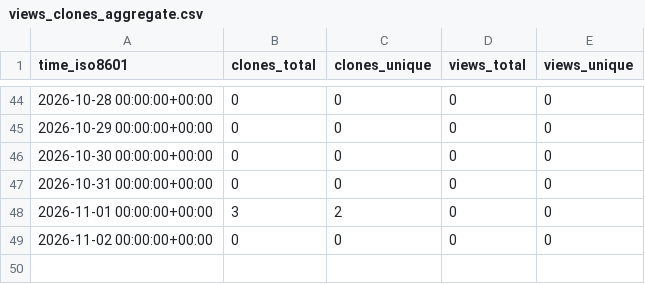
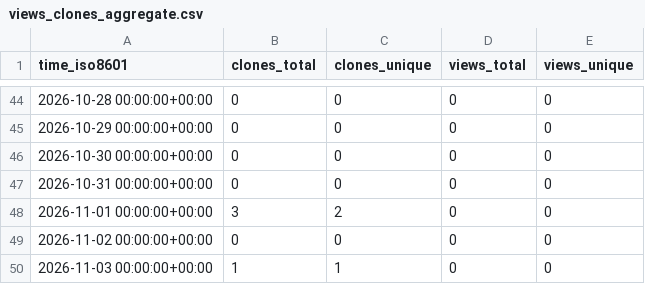
Before and after one commit to alissach/github-repo-stats-data, a CSV file: alissach/job-scraper-to-airtable/ghrs-data/views_clones_aggregate.csv, drawn as a sheet; only a part is shown, gaps mark what is left out; the diff names each change by its address in the sheet, - before the commit and + after, or states it on an @@ line.

```diff
--- a/alissach/job-scraper-to-airtable/ghrs-data/views_clones_aggregate.csv
+++ b/alissach/job-scraper-to-airtable/ghrs-data/views_clones_aggregate.csv
+row 50: 2026-11-03 00:00:00+00:00 | 1 | 1 | 0 | 0
```
Also changed, not shown: 1 other file.
